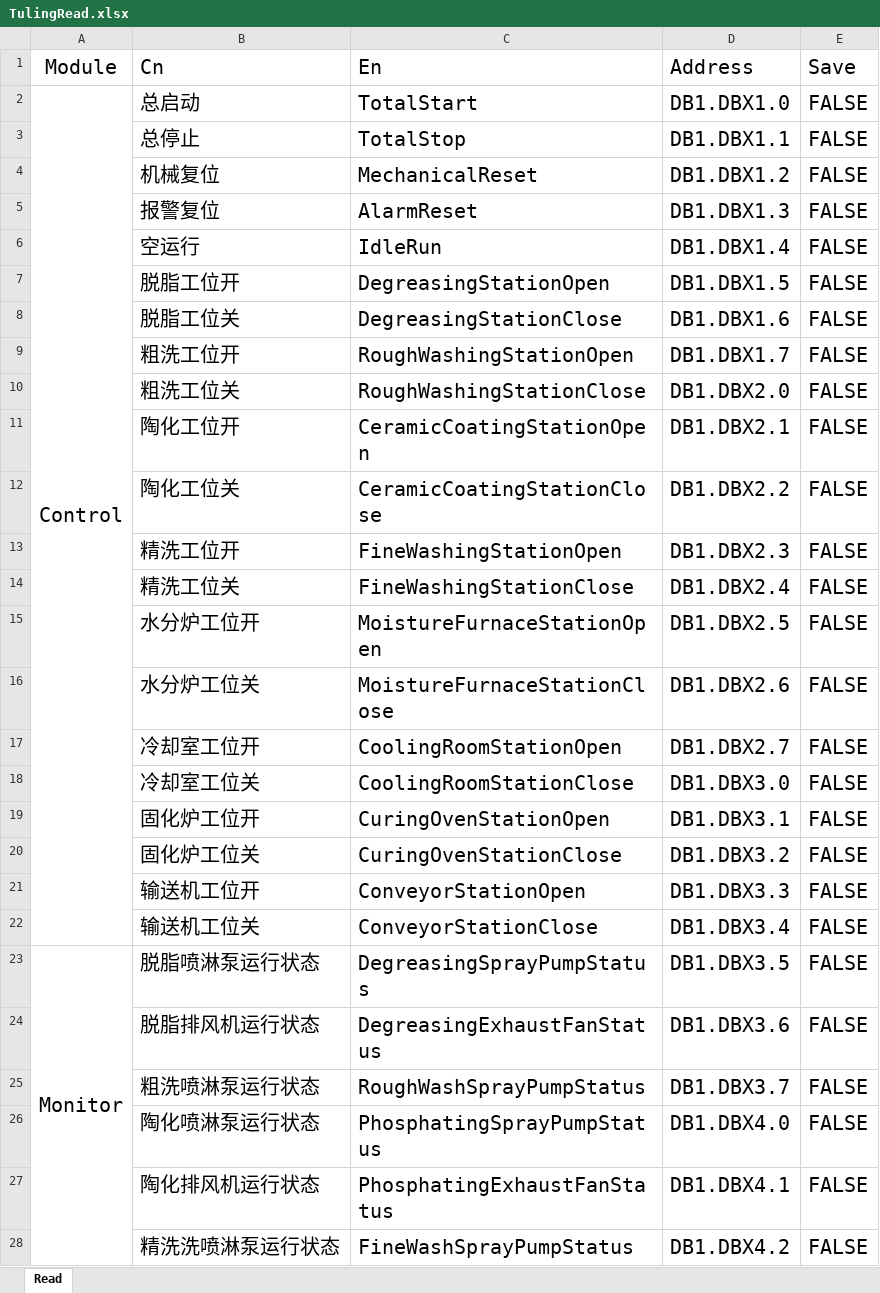
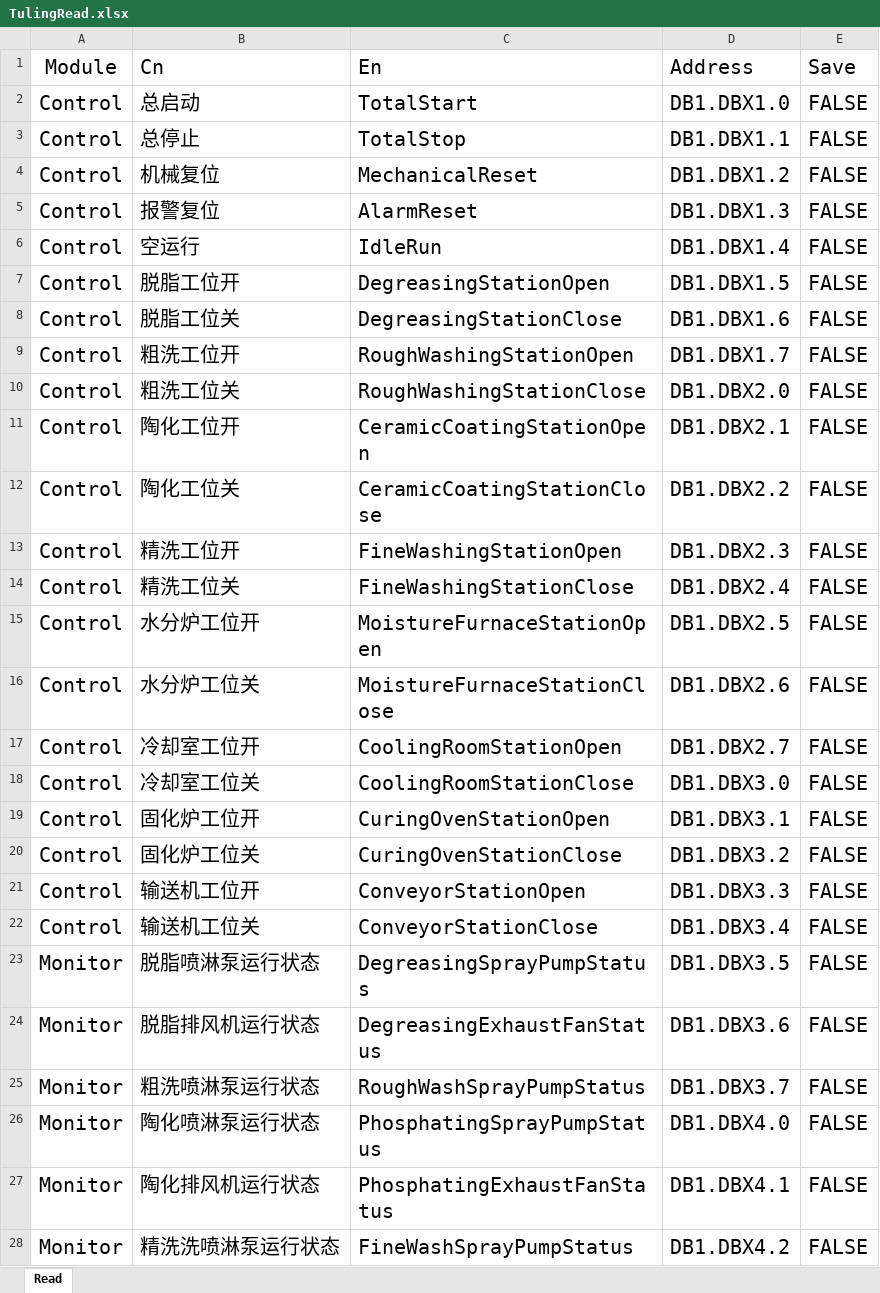
Before and after one commit to JadePureOne/com.myxmu.SCADASystem, an Excel workbook: com.myxmu.SCADASystem/Configs/TulingRead.xlsx, sheet Read, drawn as a sheet; only a part is shown; values as stored, in another font and other column widths than the file's, no borders; the diff covers the shown part only; the diff names each change by its address in the sheet, - before the commit and + after, or states it on an @@ line.

Commit message:
✨ feat(Helper.GlobalConfig): PLC connect

```diff
--- a/com.myxmu.SCADASystem/Configs/TulingRead.xlsx (sheet Read)
+++ b/com.myxmu.SCADASystem/Configs/TulingRead.xlsx (sheet Read)
-A2:A22 merged
-A3:A22 (Module): (empty)
+A3:A22 (Module): Control
-A23:A51 merged
-A24:A28 (Module): (empty)
+A24:A28 (Module): Monitor
```
Also changed, not shown: 36 edited cells and merged cells elsewhere in this sheet, com.myxmu.SCADASystem/Configs/TulingWrite.xlsx, 25 other files.
